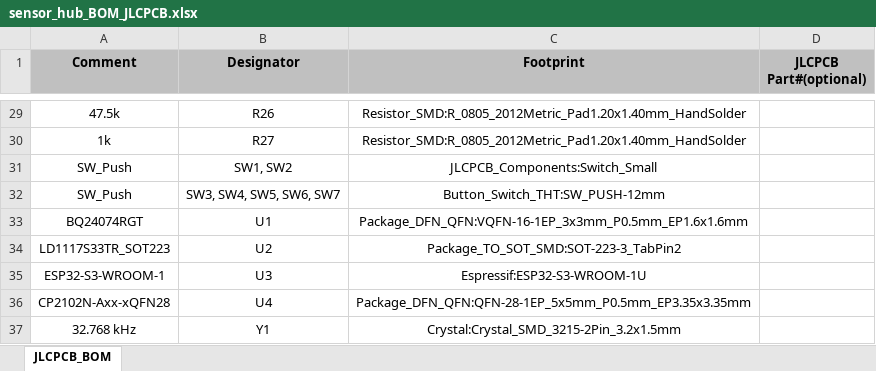
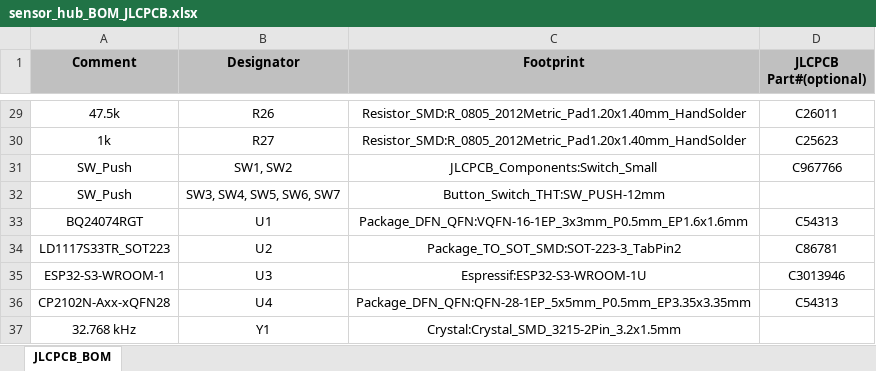
Before and after one commit to steven-huang-sys/Auto-Water-Base, an Excel workbook: Schematics/sensor_hub_BOM_JLCPCB.xlsx, sheet JLCPCB_BOM, drawn as a sheet; only a part is shown, gaps mark what is left out; values as stored, in another font and other column widths than the file's, no borders; the diff covers the shown part only; the diff names each change by its address in the sheet, - before the commit and + after, or states it on an @@ line.

```diff
--- a/Schematics/sensor_hub_BOM_JLCPCB.xlsx (sheet JLCPCB_BOM)
+++ b/Schematics/sensor_hub_BOM_JLCPCB.xlsx (sheet JLCPCB_BOM)
-D29 (JLCPCB Part#(optional)): (empty)
+D29 (JLCPCB Part#(optional)): C26011
-D30 (JLCPCB Part#(optional)): (empty)
+D30 (JLCPCB Part#(optional)): C25623
-D31 (JLCPCB Part#(optional)): (empty)
+D31 (JLCPCB Part#(optional)): C967766
-D33 (JLCPCB Part#(optional)): (empty)
+D33 (JLCPCB Part#(optional)): C54313
-D34 (JLCPCB Part#(optional)): (empty)
+D34 (JLCPCB Part#(optional)): C86781
-D35 (JLCPCB Part#(optional)): (empty)
+D35 (JLCPCB Part#(optional)): C3013946
-D36 (JLCPCB Part#(optional)): (empty)
+D36 (JLCPCB Part#(optional)): C54313
```
Also changed, not shown: 25 edited cells elsewhere in this sheet, 3 other files.
